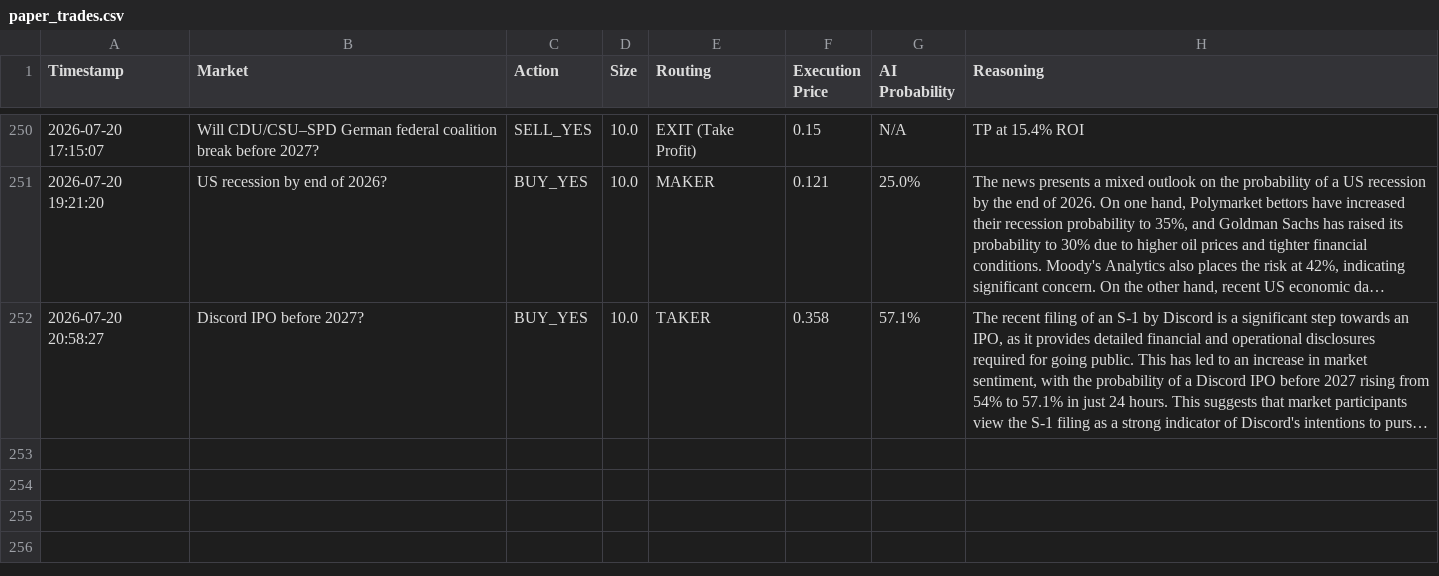
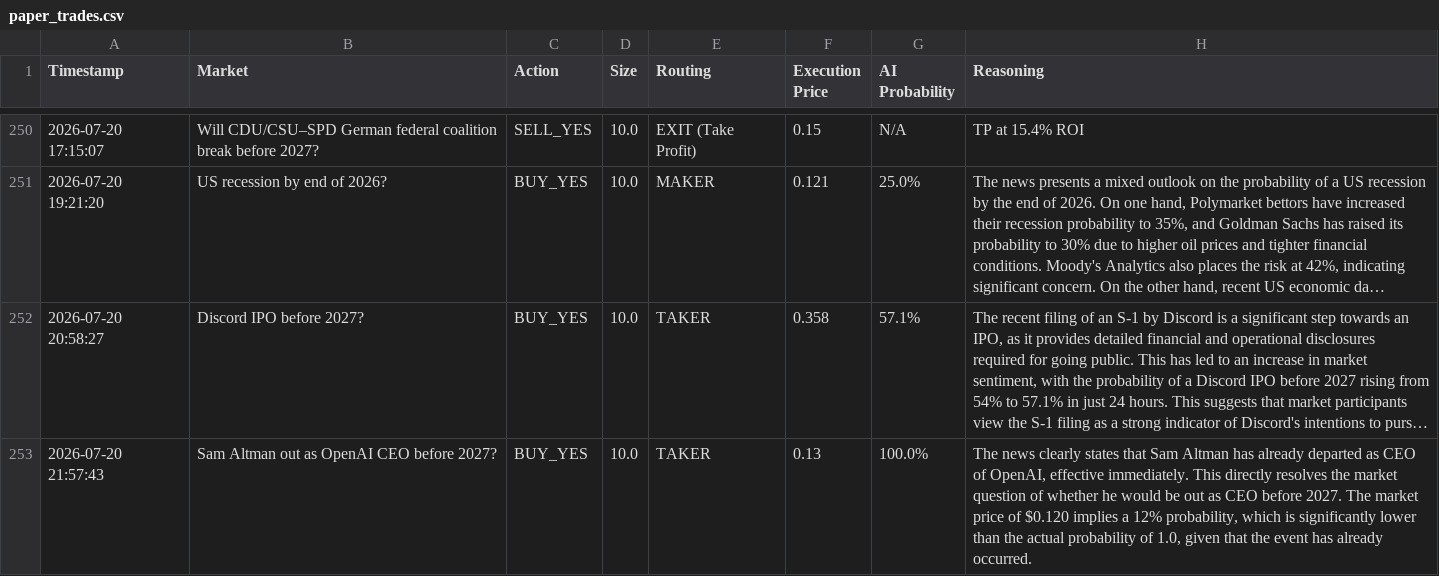
Before and after one commit to fakharhussain1305/polymarket-quant-bot, a CSV file: paper_trades.csv, drawn as a sheet; only a part is shown, gaps mark what is left out; long unchanged cells end in …; the diff names each change by its address in the sheet, - before the commit and + after, or states it on an @@ line.

Commit message:
Automated state update: 2026-07-20 21:58 UTC

```diff
--- a/paper_trades.csv
+++ b/paper_trades.csv
+row 253: 2026-07-20 21:57:43 | Sam Altman out as OpenAI CEO before 2027? | BUY_YES | 10.0 | TAKER | 0.13 | 100.0% | The news clearly states that Sam Altman has already departed as CEO of OpenAI, effective immediately. This directly resolves the market question of whether he would be out as CEO before 2027. The market price of $0.120 implies a 12% probability, which is significantly lower than the actual probability of 1.0, given that the event has already occurred.
```
